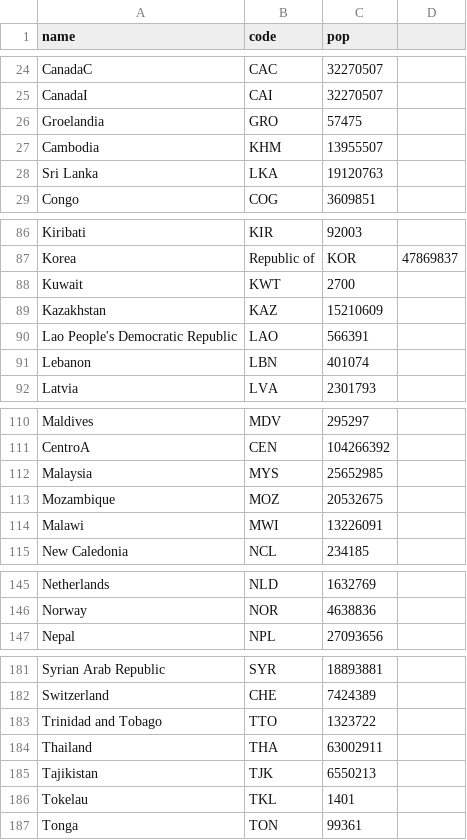
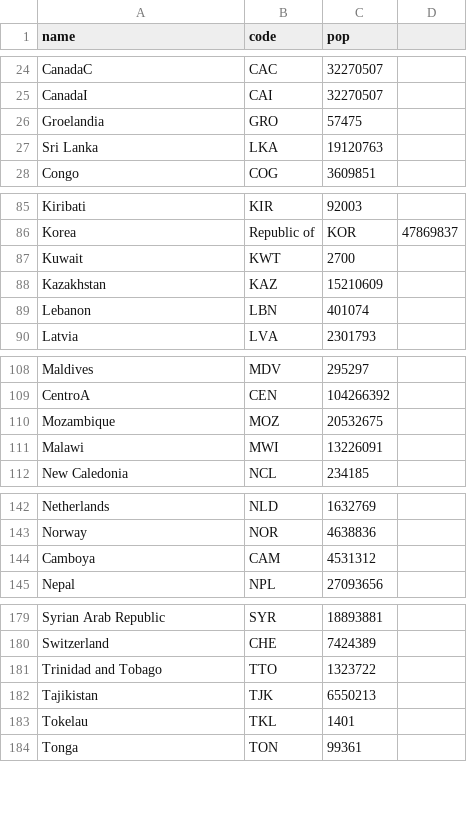
Before and after one commit to Godzilla039/mapasa, a CSV file: world_population.csv, drawn as a sheet; only a part is shown, gaps mark what is left out; removed rows and columns are numbered as before the commit, all else as after; the diff covers the shown part only; the diff names each change by its address in the sheet, - before the commit and + after, or states it on an @@ line.

Commit message:
Update world_population.csv

```diff
--- a/world_population.csv
+++ b/world_population.csv
-row 27: Cambodia | KHM | 13955507
-row 90: Lao People's Democratic Republic | LAO | 566391
-row 112: Malaysia | MYS | 25652985
+row 144: Camboya | CAM | 4531312
-row 184: Thailand | THA | 63002911
```
Also changed, not shown: 1 removed row elsewhere in this file.
